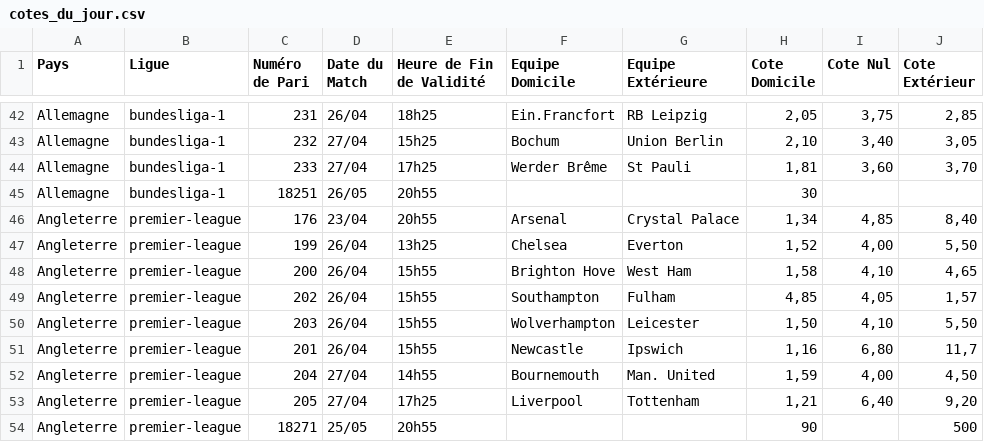
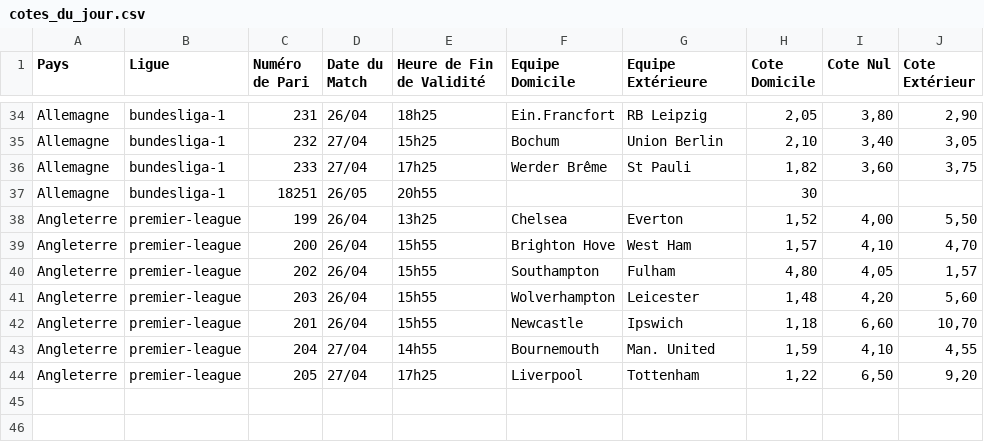
Before and after one commit to Metimer/Goalytics, a CSV file: cotes_du_jour.csv, drawn as a sheet; only a part is shown, gaps mark what is left out; removed rows and columns are numbered as before the commit, all else as after; the diff covers the shown part only; the diff names each change by its address in the sheet, - before the commit and + after, or states it on an @@ line.

Commit message:
Mise à jour des fichiers CSV des cotes

```diff
--- a/cotes_du_jour.csv
+++ b/cotes_du_jour.csv
-I34 (Cote Nul): 3,75
+I34 (Cote Nul): 3,80
-J34 (Cote Extérieur): 2,85
+J34 (Cote Extérieur): 2,90
-H36 (Cote Domicile): 1,81
+H36 (Cote Domicile): 1,82
-J36 (Cote Extérieur): 3,70
+J36 (Cote Extérieur): 3,75
-row 46: Angleterre | premier-league | 176 | 23/04 | 20h55 | Arsenal | Crystal Palace | 1,34 | 4,85 | 8,40
-H39 (Cote Domicile): 1,58
+H39 (Cote Domicile): 1,57
-J39 (Cote Extérieur): 4,65
+J39 (Cote Extérieur): 4,70
-H40 (Cote Domicile): 4,85
+H40 (Cote Domicile): 4,80
-H41 (Cote Domicile): 1,50
+H41 (Cote Domicile): 1,48
-I41 (Cote Nul): 4,10
+I41 (Cote Nul): 4,20
-J41 (Cote Extérieur): 5,50
+J41 (Cote Extérieur): 5,60
-H42 (Cote Domicile): 1,16
+H42 (Cote Domicile): 1,18
-I42 (Cote Nul): 6,80
+I42 (Cote Nul): 6,60
-J42 (Cote Extérieur): 11,7
+J42 (Cote Extérieur): 10,70
-I43 (Cote Nul): 4,00
+I43 (Cote Nul): 4,10
-J43 (Cote Extérieur): 4,50
+J43 (Cote Extérieur): 4,55
-H44 (Cote Domicile): 1,21
+H44 (Cote Domicile): 1,22
-I44 (Cote Nul): 6,40
+I44 (Cote Nul): 6,50
-row 54: Angleterre | premier-league | 18271 | 25/05 | 20h55 |  |  | 90 |  | 500
```
Also changed, not shown: 1 added row, 9 removed rows and 52 edited cells elsewhere in this file.
